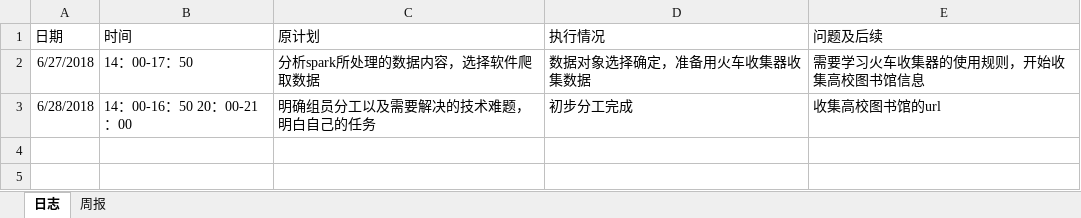
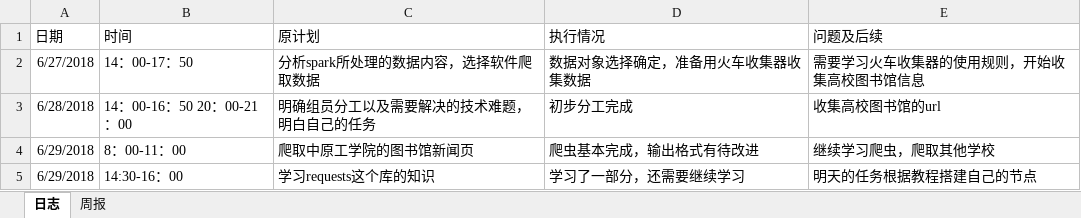
Before and after one commit to z1165419193/spark, an Excel workbook: Doc_log/log_201508030113_张玉龙.xlsx, sheet 日志, drawn as a sheet; values as stored, in another font and other column widths than the file's, no borders; the diff names each change by its address in the sheet, - before the commit and + after, or states it on an @@ line.

Commit message:
update my log and add zzti-data

```diff
--- a/Doc_log/log_201508030113_张玉龙.xlsx (sheet 日志)
+++ b/Doc_log/log_201508030113_张玉龙.xlsx (sheet 日志)
+row 4: 6/29/2018 | 8：00-11：00 | 爬取中原工学院的图书馆新闻页 | 爬虫基本完成，输出格式有待改进 | 继续学习爬虫，爬取其他学校
+row 5: 6/29/2018 | 14:30-16：00 | 学习requests这个库的知识 | 学习了一部分，还需要继续学习 | 明天的任务根据教程搭建自己的节点
```
Also changed, not shown: 1 other file.
